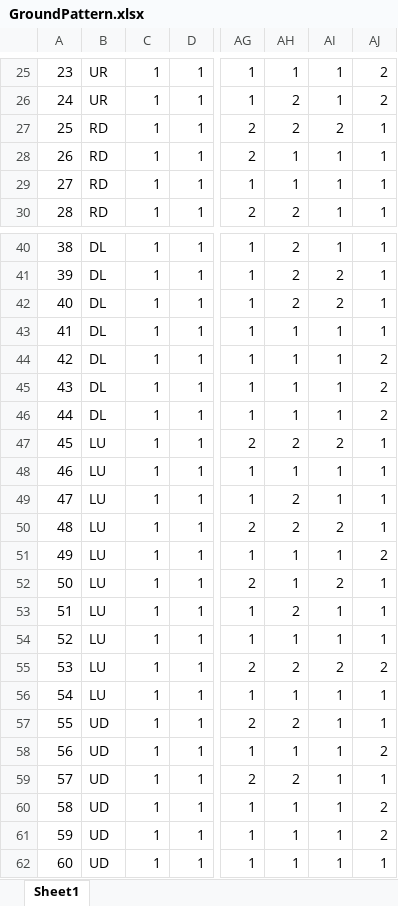
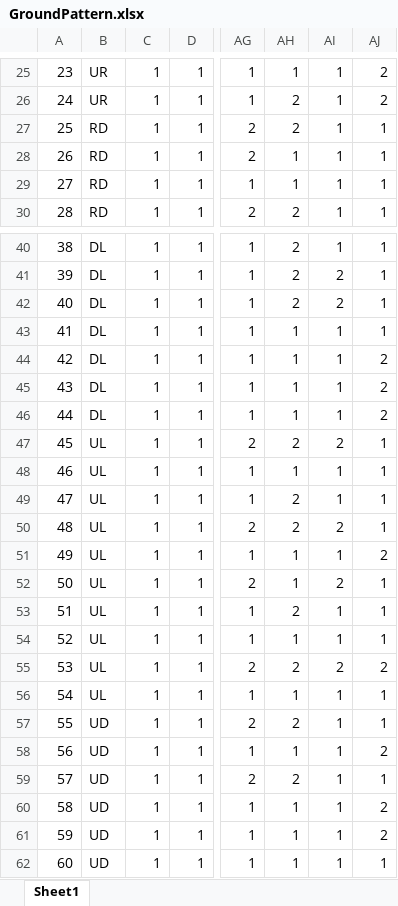
Before and after one commit to ChoWook/PlumTowerDefecne, an Excel workbook: Design/DataTable/GroundPattern.xlsx, sheet Sheet1, drawn as a sheet; only a part is shown, gaps mark what is left out; values as stored, in another font and other column widths than the file's, no borders; the diff names each change by its address in the sheet, - before the commit and + after, or states it on an @@ line.

Commit message:
최병찬 GroundPattern 값수정
25.RD 패턴 수정

```diff
--- a/Design/DataTable/GroundPattern.xlsx (sheet Sheet1)
+++ b/Design/DataTable/GroundPattern.xlsx (sheet Sheet1)
-AI27: 2
+AI27: 1
-B47:B56: LU
+B47:B56: UL
```
Also changed, not shown: 1 other file.
